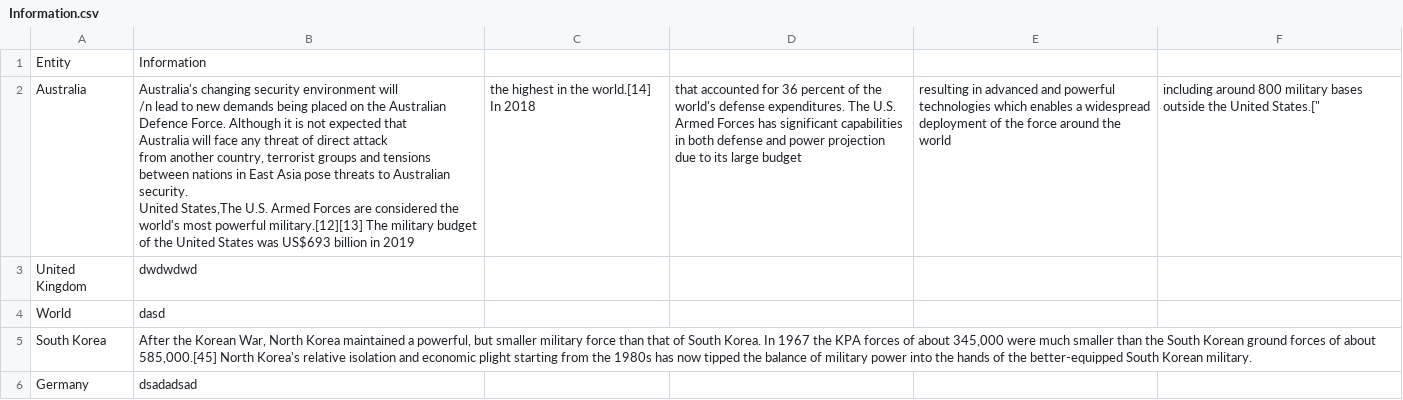
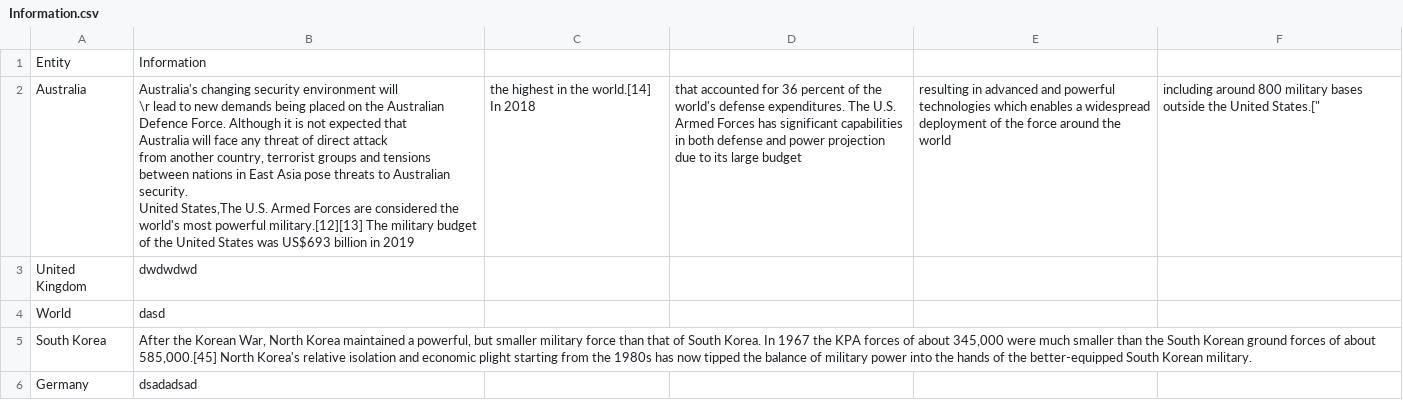
Before and after one commit to jackren0000/FIT3179, a CSV file: Information.csv, drawn as a sheet.

Commit message:
Update Information.csv

```diff
--- a/Information.csv
+++ b/Information.csv
@@ -1,10 +1,10 @@
 Entity,Information
-Australia,"Australia's changing security environment will
-          /n lead to new demands being placed on the Australian
-          Defence Force. Although it is not expected that
-          Australia will face any threat of direct attack
-          from another country, terrorist groups and tensions
-          between nations in East Asia pose threats to Australian
-          security.
-United States,"The U.S. Armed Forces are considered the world's most powerful military.[12][13] The military budget of the United States was US$693 billion in 2019, the highest in the world.[14] In 2018, that accounted for 36 percent of the world's defense expenditures. The U.S. Armed Forces has significant capabilities in both defense and power projection due to its large budget, resulting in advanced and powerful technologies which enables a widespread deployment of the force around the world, including around 800 military bases outside the United States.["
+Australia,"Australia's changing security environment will
+          \r lead to new demands being placed on the Australian
+          Defence Force. Although it is not expected that
+          Australia will face any threat of direct attack
+          from another country, terrorist groups and tensions
+          between nations in East Asia pose threats to Australian
+          security.
+United States,"The U.S. Armed Forces are considered the world's most powerful military.[12][13] The military budget of the United States was US$693 billion in 2019, the highest in the world.[14] In 2018, that accounted for 36 percent of the world's defense expenditures. The U.S. Armed Forces has significant capabilities in both defense and power projection due to its large budget, resulting in advanced and powerful technologies which enables a widespread deployment of the force around the world, including around 800 military bases outside the United States.["
 United Kingdom,dwdwdwd
```
